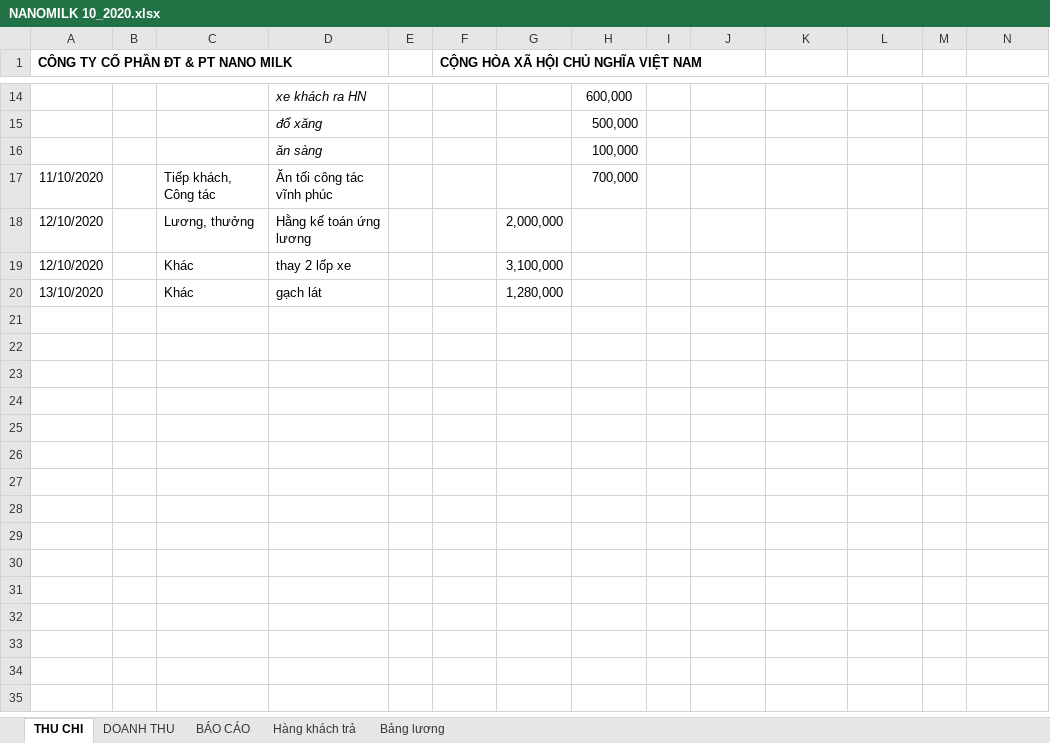
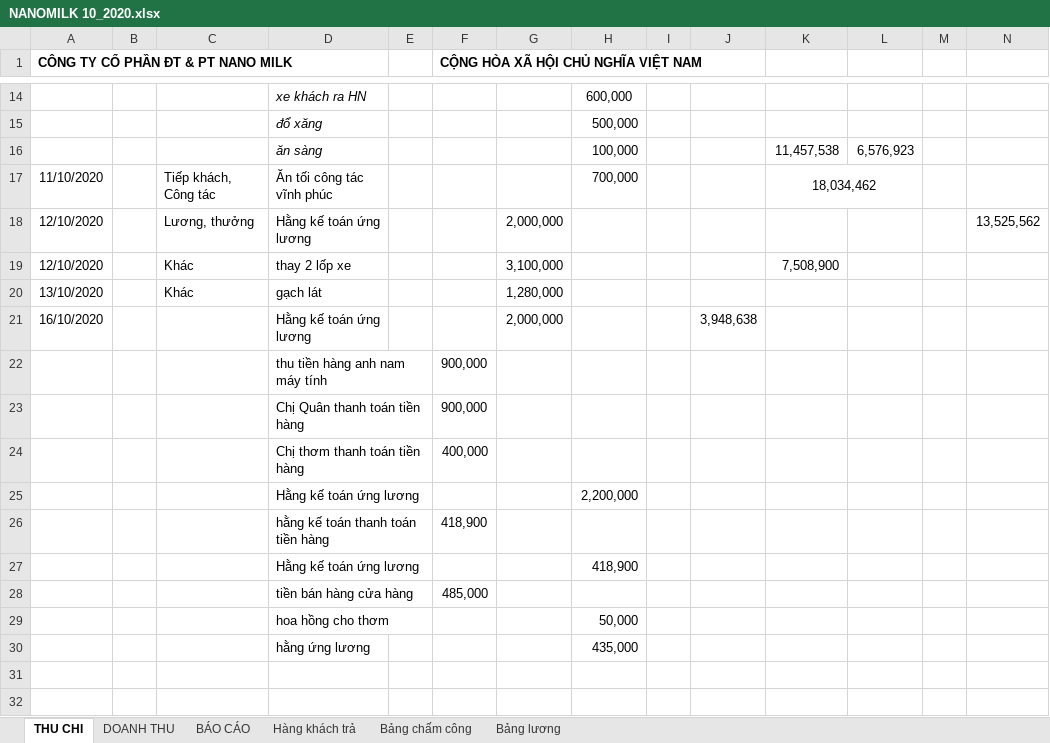
Before and after one commit to lexusna98/HangWorkspace, an Excel workbook: KẾ TOÁN - THÁI HẰNG/NANOMILK 10_2020.xlsx, sheet THU CHI, drawn as a sheet; only a part is shown, gaps mark what is left out; the shorter side is filled out with more unchanged rows; values as stored, in another font and other column widths than the file's, no borders; the diff covers the shown part only; the diff names each change by its address in the sheet, - before the commit and + after, or states it on an @@ line.

```diff
--- a/KẾ TOÁN - THÁI HẰNG/NANOMILK 10_2020.xlsx (sheet THU CHI)
+++ b/KẾ TOÁN - THÁI HẰNG/NANOMILK 10_2020.xlsx (sheet THU CHI)
+sheet tab: Bảng chấm công
-K16: (empty)
+K16: 11,457,538
-L16: (empty)
+L16: 6,576,923
-K17: (empty)
+K17: 18,034,462
+K17:L17 merged
-N18: (empty)
+N18: 13,525,562
-K19: (empty)
+K19: 7,508,900
+row 21: 16/10/2020 |  |  | Hằng kế toán ứng lương |  |  | 2,000,000 |  |  | 3,948,638
+row 22:  |  |  | thu tiền hàng anh nam máy tính |  | 900,000
+row 23:  |  |  | Chị Quân thanh toán tiền hàng |  | 900,000
+row 24:  |  |  | Chị thơm thanh toán tiền hàng |  | 400,000
+row 25:  |  |  | Hằng kế toán ứng lương |  |  |  | 2,200,000
+row 26:  |  |  | hằng kế toán thanh toán tiền hàng |  | 418,900
+row 27:  |  |  | Hằng kế toán ứng lương |  |  |  | 418,900
+row 28:  |  |  | tiền bán hàng cửa hàng |  | 485,000
+row 29:  |  |  | hoa hồng cho thơm |  |  |  | 50,000
+row 30:  |  |  | hằng ứng lương |  |  |  | 435,000
```
Also changed, not shown: 9 removed rows and 3 edited cells elsewhere in this sheet, sheet Bảng lương, formulas that keep their value, KẾ TOÁN - THÁI HẰNG/KHO KÍN.xlsx, KẾ TOÁN - THÁI HẰNG/KHO MỞ.xlsx, 3 other files.
